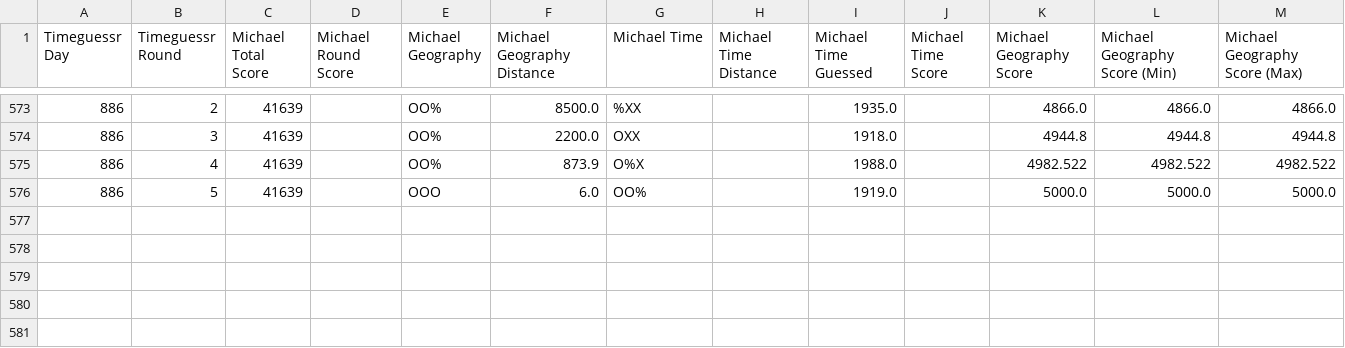
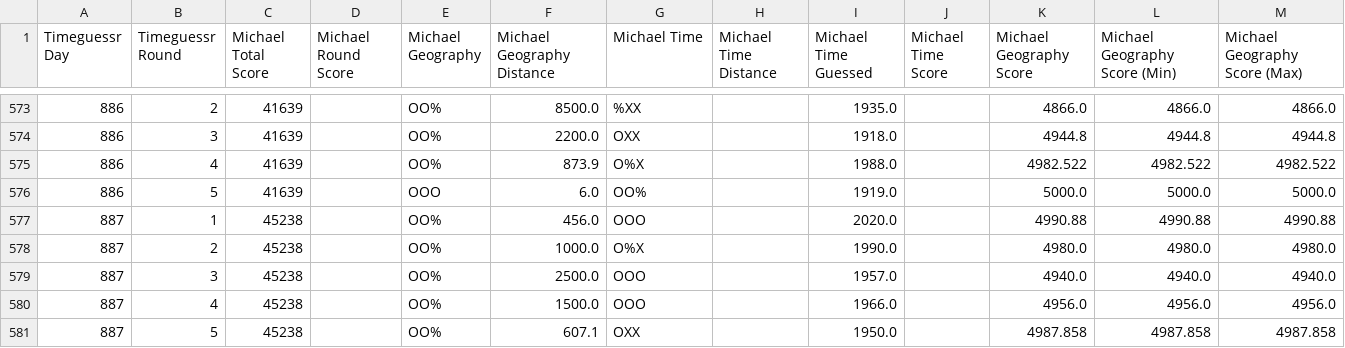
Before and after one commit to sjlarimer/TimeGuessr, a CSV file: Data/Timeguessr_Michael_Parsed.csv, drawn as a sheet; only a part is shown, gaps mark what is left out; the diff names each change by its address in the sheet, - before the commit and + after, or states it on an @@ line.

```diff
--- a/Data/Timeguessr_Michael_Parsed.csv
+++ b/Data/Timeguessr_Michael_Parsed.csv
+row 577: 887 | 1 | 45238 |  | OO% | 456.0 | OOO |  | 2020.0 |  | 4990.88 | 4990.88 | 4990.88
+row 578: 887 | 2 | 45238 |  | OO% | 1000.0 | O%X |  | 1990.0 |  | 4980.0 | 4980.0 | 4980.0
+row 579: 887 | 3 | 45238 |  | OO% | 2500.0 | OOO |  | 1957.0 |  | 4940.0 | 4940.0 | 4940.0
+row 580: 887 | 4 | 45238 |  | OO% | 1500.0 | OOO |  | 1966.0 |  | 4956.0 | 4956.0 | 4956.0
+row 581: 887 | 5 | 45238 |  | OO% | 607.1 | OXX |  | 1950.0 |  | 4987.858 | 4987.858 | 4987.858
```
Also changed, not shown: Data/Timeguessr_Actuals_Parsed.csv, Data/Timeguessr_Sarah_Parsed.csv, 5 other files.
